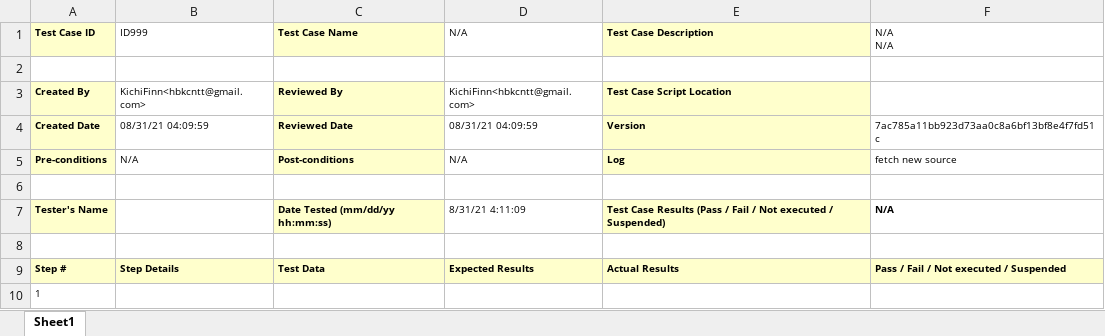
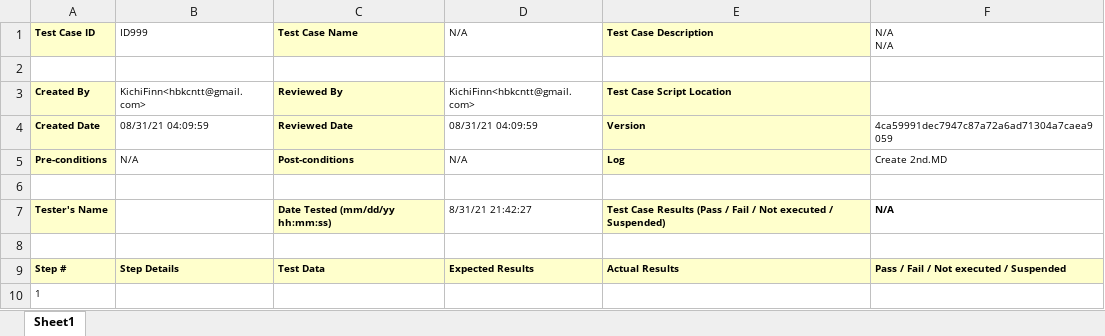
Before and after one commit to juichitaka/TestManagementSolution, an Excel workbook: Reports/jt.xlsx, sheet Sheet1, drawn as a sheet; values as stored, in another font and other column widths than the file's, no borders; the diff names each change by its address in the sheet, - before the commit and + after, or states it on an @@ line.

```diff
--- a/Reports/jt.xlsx (sheet Sheet1)
+++ b/Reports/jt.xlsx (sheet Sheet1)
-F4 (N/A N/A): 7ac785a11bb923d73aa0c8a6bf13bf8e4f7fd51c
+F4 (N/A N/A): 4ca59991dec7947c87a72a6ad71304a7caea9059
-F5 (N/A N/A): fetch new source
+F5 (N/A N/A): Create 2nd.MD
-D7 (N/A): 8/31/21 4:11:09
+D7 (N/A): 8/31/21 21:42:27
```
Also changed, not shown: Reports/2ndAnalysis.xlsx, Reports/TotalAnalysis.xlsx, 4 other files.
